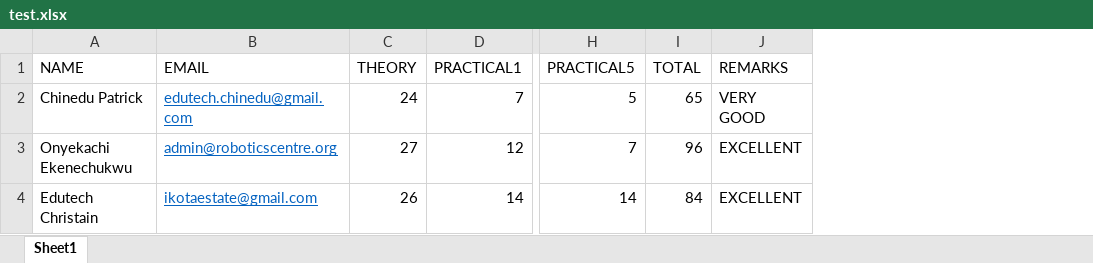
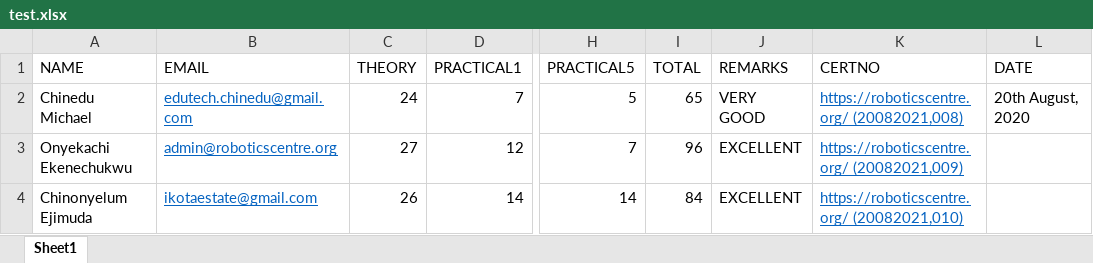
Before and after one commit to edutech4/Certificate_creator, an Excel workbook: test.xlsx, sheet Sheet1, drawn as a sheet; only a part is shown, gaps mark what is left out; values as stored, in another font and other column widths than the file's, no borders; the diff names each change by its address in the sheet, - before the commit and + after, or states it on an @@ line.

Commit message:
Creating the certificate for the giz students trained on robotics and ai

```diff
--- a/test.xlsx (sheet Sheet1)
+++ b/test.xlsx (sheet Sheet1)
+column K (CERTNO), rows 2-4: https://roboticscentre.org/ (20082021,008) | https://roboticscentre.org/ (20082021,009) | https://roboticscentre.org/ (20082021,010)
+column L (DATE), row 2: 20th August, 2020
-A2 (NAME): Chinedu Patrick
+A2 (NAME): Chinedu Michael
-A4 (NAME): Edutech Christain
+A4 (NAME): Chinonyelum Ejimuda
```
Also changed, not shown: 7 other files.
